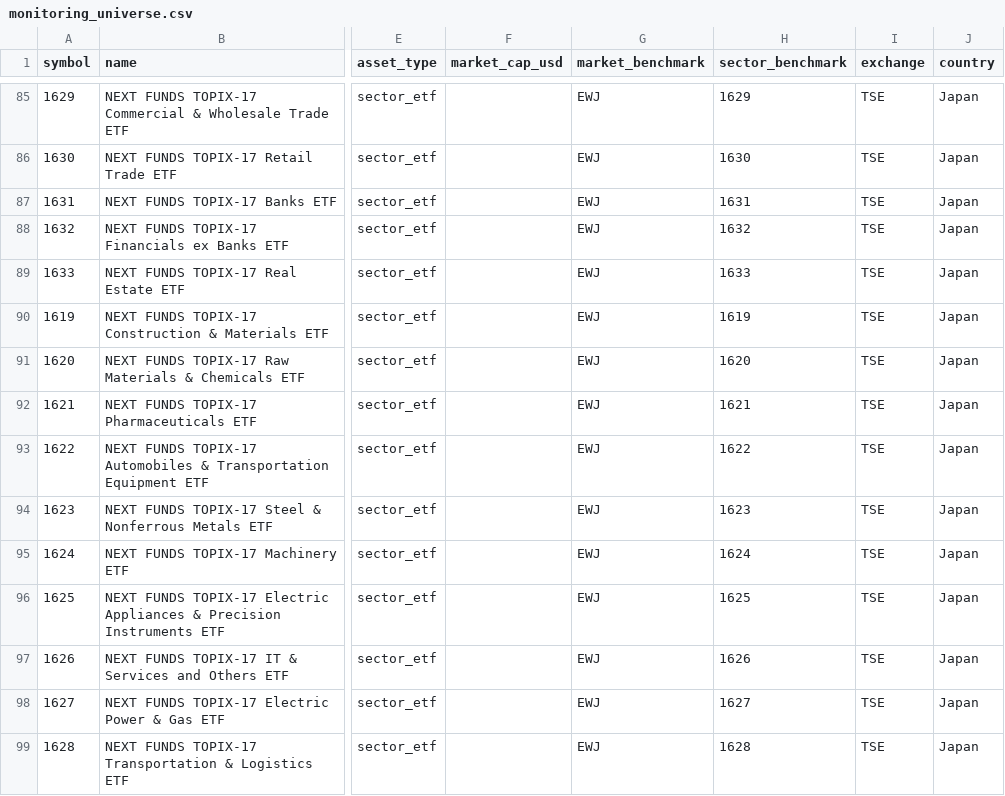
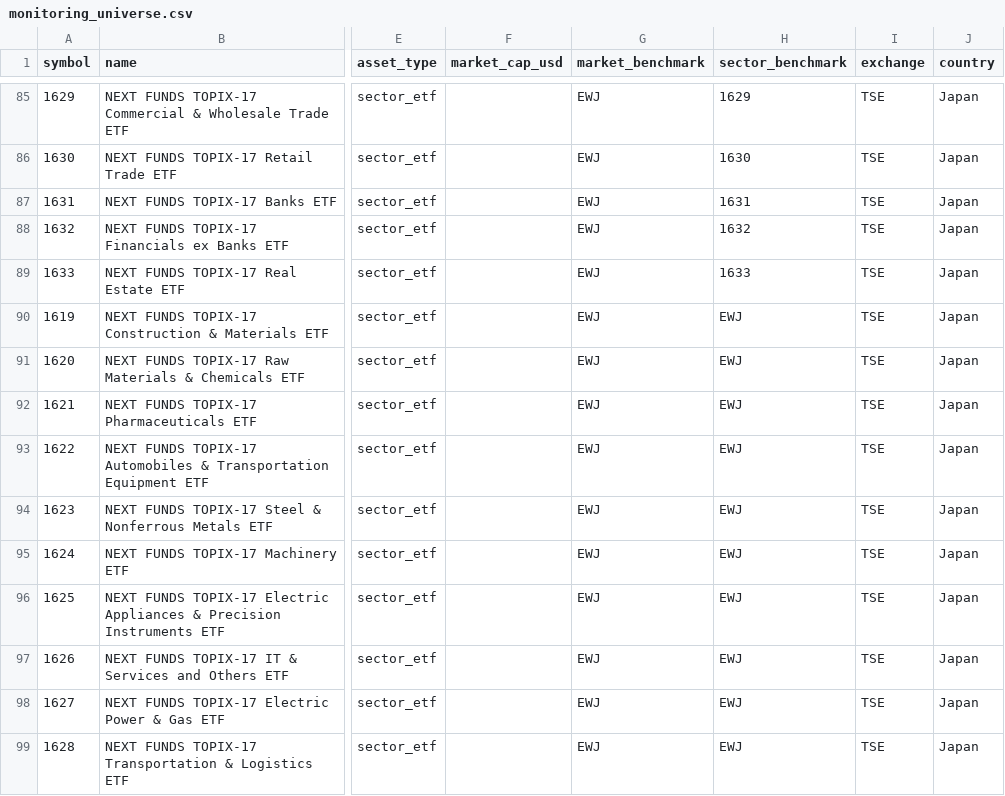
Before and after one commit to wonbosong-arch/global-stage-radar, a CSV file: data/monitoring_universe.csv, drawn as a sheet; only a part is shown, gaps mark what is left out; the diff names each change by its address in the sheet, - before the commit and + after, or states it on an @@ line.

Commit message:
Restore Japan sector ETF benchmark mapping to EWJ

```diff
--- a/data/monitoring_universe.csv
+++ b/data/monitoring_universe.csv
-H90 (sector_benchmark): 1619
+H90 (sector_benchmark): EWJ
-H91 (sector_benchmark): 1620
+H91 (sector_benchmark): EWJ
-H92 (sector_benchmark): 1621
+H92 (sector_benchmark): EWJ
-H93 (sector_benchmark): 1622
+H93 (sector_benchmark): EWJ
-H94 (sector_benchmark): 1623
+H94 (sector_benchmark): EWJ
-H95 (sector_benchmark): 1624
+H95 (sector_benchmark): EWJ
-H96 (sector_benchmark): 1625
+H96 (sector_benchmark): EWJ
-H97 (sector_benchmark): 1626
+H97 (sector_benchmark): EWJ
-H98 (sector_benchmark): 1627
+H98 (sector_benchmark): EWJ
-H99 (sector_benchmark): 1628
+H99 (sector_benchmark): EWJ
```
